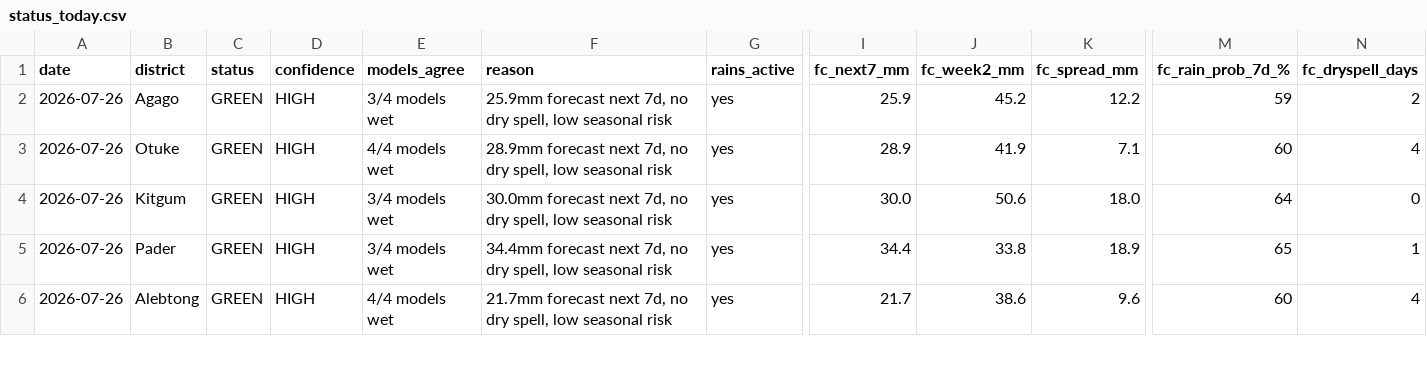
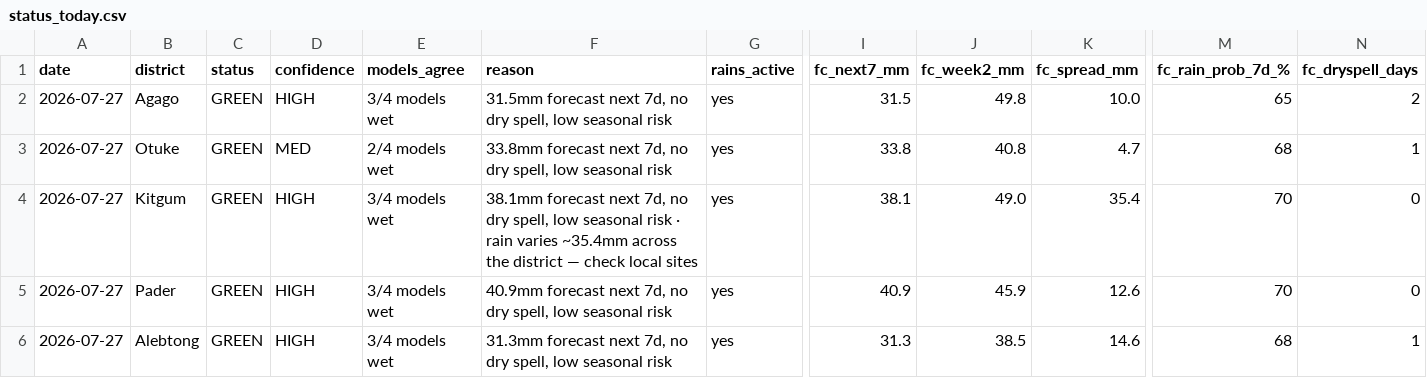
Before and after one commit to quinn-Uganda/planting-monitor, a CSV file: planting_monitor_out/status_today.csv, drawn as a sheet; only a part is shown, gaps mark what is left out; the diff covers the shown part only; the diff names each change by its address in the sheet, - before the commit and + after, or states it on an @@ line.

```diff
--- a/planting_monitor_out/status_today.csv
+++ b/planting_monitor_out/status_today.csv
-A2:A6 (date): 2026-07-26
+A2:A6 (date): 2026-07-27
-F2 (reason): 25.9mm forecast next…
+F2 (reason): 31.5mm forecast next…
-I2 (fc_next7_mm): 25.9
+I2 (fc_next7_mm): 31.5
-J2 (fc_week2_mm): 45.2
+J2 (fc_week2_mm): 49.8
-K2 (fc_spread_mm): 12.2
+K2 (fc_spread_mm): 10.0
-M2 (fc_rain_prob_7d_%): 59
+M2 (fc_rain_prob_7d_%): 65
-D3 (confidence): HIGH
+D3 (confidence): MED
-E3 (models_agree): 4/4 models wet
+E3 (models_agree): 2/4 models wet
-F3 (reason): 28.9mm forecast next…
+F3 (reason): 33.8mm forecast next…
-I3 (fc_next7_mm): 28.9
+I3 (fc_next7_mm): 33.8
-J3 (fc_week2_mm): 41.9
+J3 (fc_week2_mm): 40.8
-K3 (fc_spread_mm): 7.1
+K3 (fc_spread_mm): 4.7
-M3 (fc_rain_prob_7d_%): 60
+M3 (fc_rain_prob_7d_%): 68
-N3 (fc_dryspell_days): 4
+N3 (fc_dryspell_days): 1
-F4 (reason): 30.0mm forecast next 7d, no dry spell, low seasonal risk
+F4 (reason): 38.1mm forecast next 7d, no dry spell, low seasonal risk · rain varies ~35.4mm across the district — check local sites
-I4 (fc_next7_mm): 30.0
+I4 (fc_next7_mm): 38.1
-J4 (fc_week2_mm): 50.6
+J4 (fc_week2_mm): 49.0
-K4 (fc_spread_mm): 18.0
+K4 (fc_spread_mm): 35.4
-M4 (fc_rain_prob_7d_%): 64
+M4 (fc_rain_prob_7d_%): 70
-F5 (reason): 34.4mm forecast next…
+F5 (reason): 40.9mm forecast next…
-I5 (fc_next7_mm): 34.4
+I5 (fc_next7_mm): 40.9
-J5 (fc_week2_mm): 33.8
+J5 (fc_week2_mm): 45.9
-K5 (fc_spread_mm): 18.9
+K5 (fc_spread_mm): 12.6
-M5 (fc_rain_prob_7d_%): 65
+M5 (fc_rain_prob_7d_%): 70
-N5 (fc_dryspell_days): 1
+N5 (fc_dryspell_days): 0
-E6 (models_agree): 4/4 models wet
+E6 (models_agree): 3/4 models wet
-F6 (reason): 21.7mm forecast next…
+F6 (reason): 31.3mm forecast next…
-I6 (fc_next7_mm): 21.7
+I6 (fc_next7_mm): 31.3
-J6 (fc_week2_mm): 38.6
+J6 (fc_week2_mm): 38.5
-K6 (fc_spread_mm): 9.6
+K6 (fc_spread_mm): 14.6
-M6 (fc_rain_prob_7d_%): 60
+M6 (fc_rain_prob_7d_%): 68
-N6 (fc_dryspell_days): 4
+N6 (fc_dryspell_days): 1
```
Also changed, not shown: 116 edited cells elsewhere in this file, planting_monitor_out/history.csv, 5 other files.
